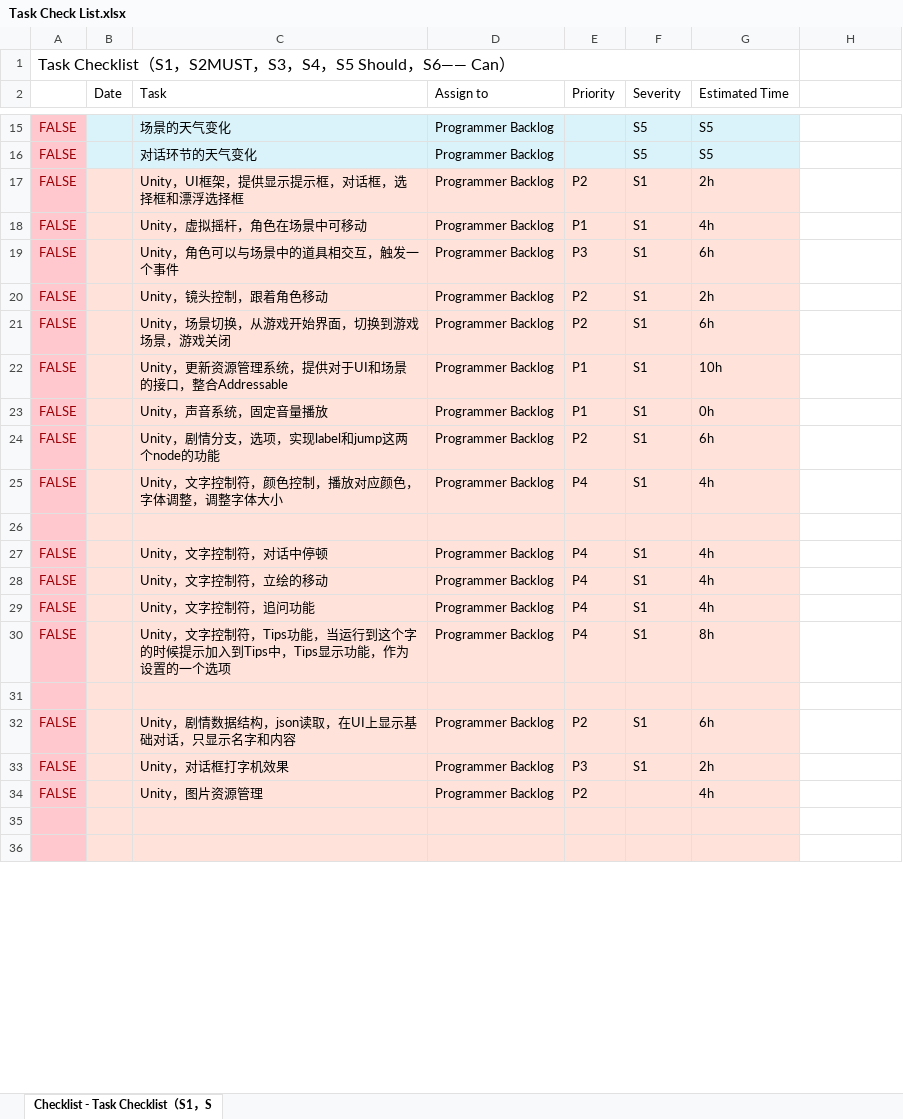
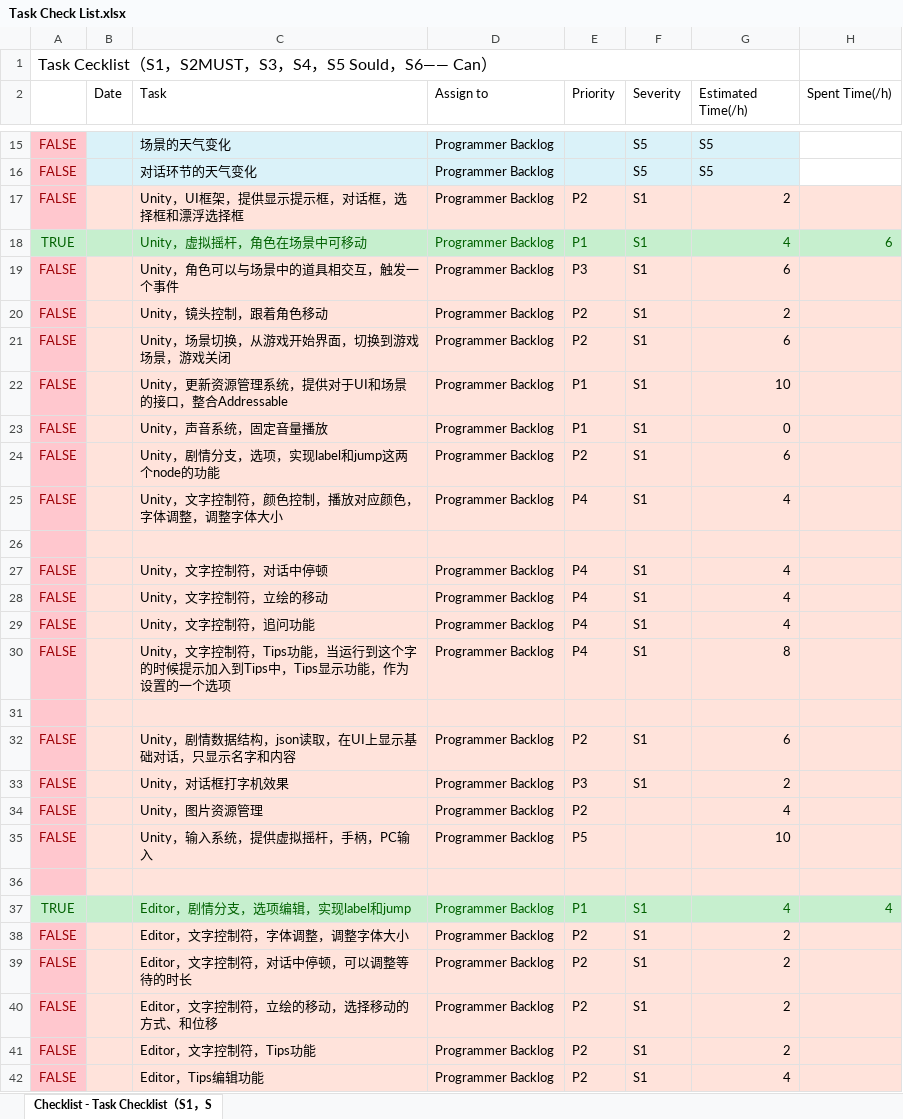
Before and after one commit to kwh3884858/Hippocampus, an Excel workbook: Documents/Project Manage/Task Check List.xlsx, sheet Checklist - Task Checklist（S1，S, drawn as a sheet; only a part is shown, gaps mark what is left out; the shorter side is filled out with more unchanged rows; values as stored, in another font and other column widths than the file's, no borders; charts and pictures not drawn; the diff covers the shown part only; the diff names each change by its address in the sheet, - before the commit and + after, or states it on an @@ line.

Commit message:
Update team manage file

```diff
--- a/Documents/Project Manage/Task Check List.xlsx (sheet Checklist - Task Checklist（S1，S)
+++ b/Documents/Project Manage/Task Check List.xlsx (sheet Checklist - Task Checklist（S1，S)
-A1: Task Checklist（S1，S2MUST，S3，S4，S5 Should，S6——…
+A1: Task Cecklist（S1，S2MUST，S3，S4，S5 Sould，S6——…
-G2: Estimated Time
+G2: Estimated Time(/h)
-H2: (empty)
+H2: Spent Time(/h)
-G17 (Estimated Time(/h)): 2h
+G17 (Estimated Time(/h)): 2
-H17 fill: none
+H17 fill: #FFE3DB
-A18: FALSE
+A18: TRUE
@@ A18 fill: #FFC7CE → #C6EFCE, text colour: #9C0006 → #006100 @@
-B18:G18 fill: #FFE3DB
+B18:G18 fill: #C6EFCE
-C18:G18 text colour: black
+C18:G18 text colour: #006100
-G18 (Estimated Time(/h)): 4h
+G18 (Estimated Time(/h)): 4
-H18 (Spent Time(/h)): (empty)
+H18 (Spent Time(/h)): 6
-H18 fill: none
+H18 fill: #C6EFCE
-G19 (Estimated Time(/h)): 6h
+G19 (Estimated Time(/h)): 6
-H19:H34 fill: none
+H19:H34 fill: #FFE3DB
-G20 (Estimated Time(/h)): 2h
+G20 (Estimated Time(/h)): 2
-G21 (Estimated Time(/h)): 6h
+G21 (Estimated Time(/h)): 6
-G22 (Estimated Time(/h)): 10h
+G22 (Estimated Time(/h)): 10
-G23 (Estimated Time(/h)): 0h
+G23 (Estimated Time(/h)): 0
-G24 (Estimated Time(/h)): 6h
+G24 (Estimated Time(/h)): 6
-G25 (Estimated Time(/h)): 4h
+G25 (Estimated Time(/h)): 4
-G27:G29 (Estimated Time(/h)): 4h
+G27:G29 (Estimated Time(/h)): 4
-G30 (Estimated Time(/h)): 8h
+G30 (Estimated Time(/h)): 8
-G32 (Estimated Time(/h)): 6h
+G32 (Estimated Time(/h)): 6
-G33 (Estimated Time(/h)): 2h
+G33 (Estimated Time(/h)): 2
-G34 (Estimated Time(/h)): 4h
+G34 (Estimated Time(/h)): 4
+row 35: FALSE |  | Unity，输入系统，提供虚拟摇杆，手柄，PC输入 | Programmer Backlog | P5 |  | 10
+row 36: (empty)
+row 37: TRUE |  | Editor，剧情分支，选项编辑，实现label和jump | Programmer Backlog | P1 | S1 | 4 | 4
+row 38: FALSE |  | Editor，文字控制符，字体调整，调整字体大小 | Programmer Backlog | P2 | S1 | 2
+row 39: FALSE |  | Editor，文字控制符，对话中停顿，可以调整等待的时长 | Programmer Backlog | P2 | S1 | 2
+row 40: FALSE |  | Editor，文字控制符，立绘的移动，选择移动的方式、和位移 | Programmer Backlog | P2 | S1 | 2
+row 41: FALSE |  | Editor，文字控制符，Tips功能 | Programmer Backlog | P2 | S1 | 2
+row 42: FALSE |  | Editor，Tips编辑功能 | Programmer Backlog | P2 | S1 | 4
```
Also changed, not shown: 7 added rows, 15 removed rows and 2 edited cells elsewhere in this sheet, Documents/Project Manage/12-Month Programmer Calendar.xlsx, 5 other files.
